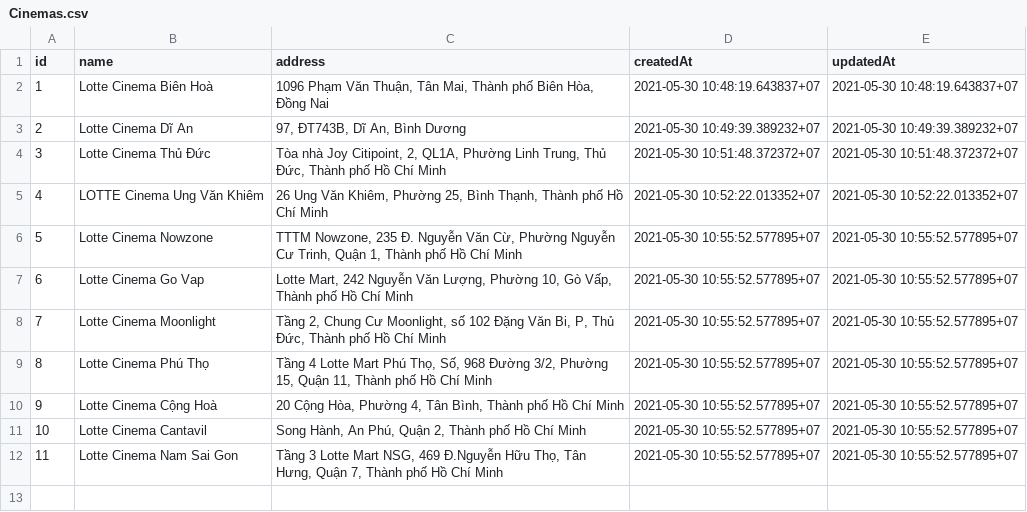
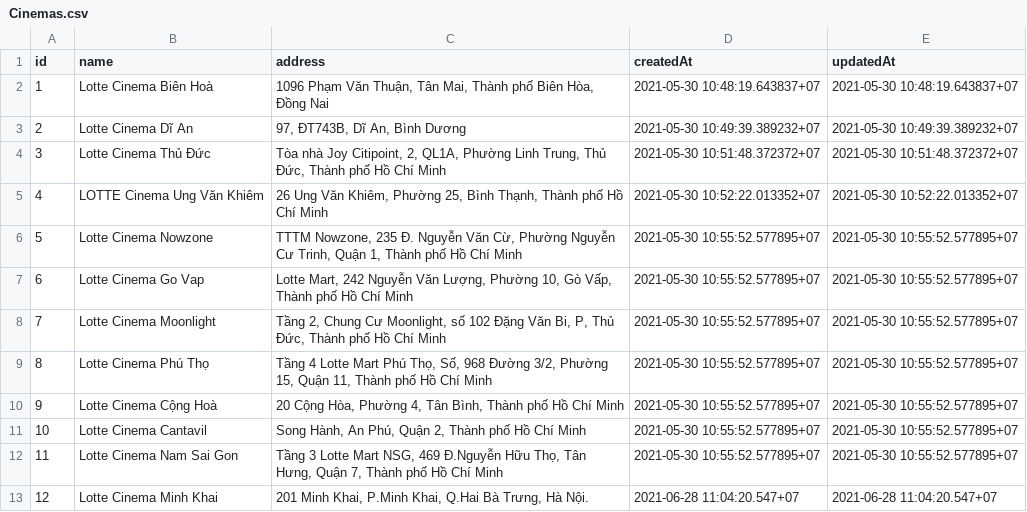
Before and after one commit to LeeThanh1626/N3K2_DoAnWeb2_Cinema, a CSV file: postgre/DoanCSV/Cinemas.csv, drawn as a sheet.

```diff
--- a/postgre/DoanCSV/Cinemas.csv
+++ b/postgre/DoanCSV/Cinemas.csv
@@ -12 +12,2 @@ id,name,address,createdAt,updatedAt
 11,Lotte Cinema Nam Sai Gon,"Tầng 3 Lotte Mart NSG, 469 Đ.Nguyễn Hữu Thọ, Tân Hưng, Quận 7, Thành phố Hồ Chí Minh",2021-05-30 10:55:52.577895+07,2021-05-30 10:55:52.577895+07
+12,Lotte Cinema Minh Khai,"201 Minh Khai, P.Minh Khai, Q.Hai Bà Trưng, Hà Nội.",2021-06-28 11:04:20.547+07,2021-06-28 11:04:20.547+07
```
Also changed, not shown: postgre/DoanCSV/Bookings.csv, postgre/DoanCSV/Showtimes.csv, 19 other files.
